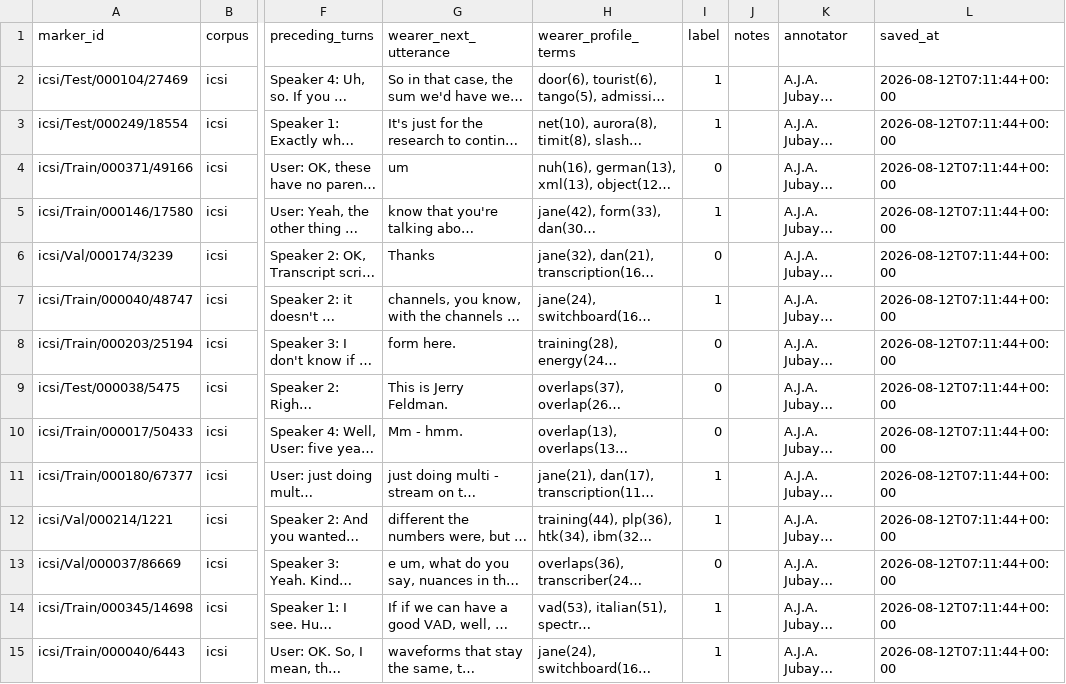
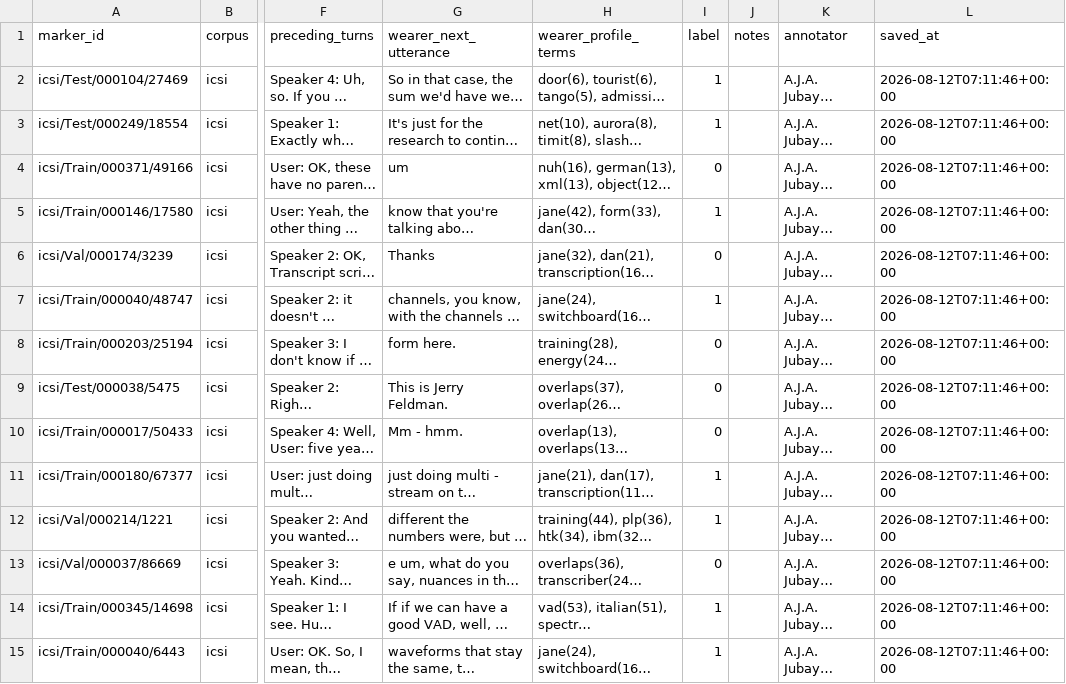
Before and after one commit to JubayerONROB/pca-annotate, a CSV file: annotations/dataset2_annotation_sheet_intra_A.J.A._Jubayer_Talukder.csv, drawn as a sheet; only a part is shown, gaps mark what is left out; long unchanged cells end in …; the diff covers the shown part only; the diff names each change by its address in the sheet, - before the commit and + after, or states it on an @@ line.

Commit message:
annotations: A.J.A. Jubayer Talukder (22/40)

```diff
--- a/annotations/dataset2_annotation_sheet_intra_A.J.A._Jubayer_Talukder.csv
+++ b/annotations/dataset2_annotation_sheet_intra_A.J.A._Jubayer_Talukder.csv
-L2:L15 (saved_at): 2026-08-12T07:11:44+00:00
+L2:L15 (saved_at): 2026-08-12T07:11:46+00:00
```
Also changed, not shown: 27 edited cells elsewhere in this file.
